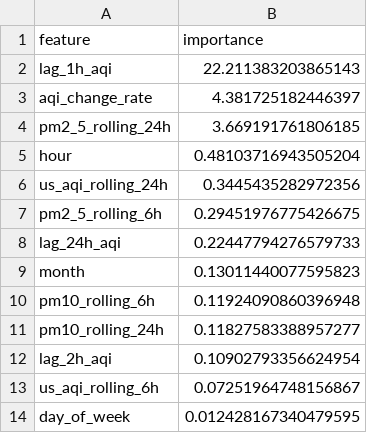
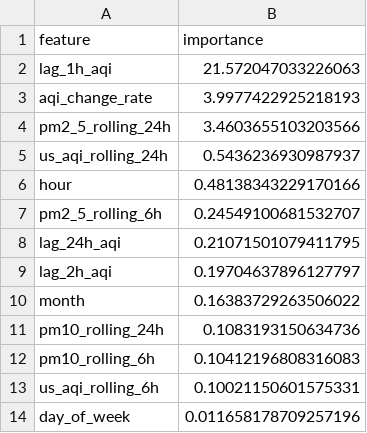
Before and after one commit to ahmed-121174/HazaraAQI_10Pearls, a CSV file: models/shap_importance.csv, drawn as a sheet.

Commit message:
[Daily] Retrained models + updated SHAP importance

```diff
--- a/models/shap_importance.csv
+++ b/models/shap_importance.csv
@@ -1,14 +1,14 @@
 feature,importance
-lag_1h_aqi,22.211383203865143
-aqi_change_rate,4.381725182446397
-pm2_5_rolling_24h,3.669191761806185
-hour,0.48103716943505204
-us_aqi_rolling_24h,0.3445435282972356
-pm2_5_rolling_6h,0.29451976775426675
-lag_24h_aqi,0.22447794276579733
-month,0.13011440077595823
-pm10_rolling_6h,0.11924090860396948
-pm10_rolling_24h,0.11827583388957277
-lag_2h_aqi,0.10902793356624954
-us_aqi_rolling_6h,0.07251964748156867
-day_of_week,0.012428167340479595
+lag_1h_aqi,21.572047033226063
+aqi_change_rate,3.9977422925218193
+pm2_5_rolling_24h,3.4603655103203566
+us_aqi_rolling_24h,0.5436236930987937
+hour,0.48138343229170166
+pm2_5_rolling_6h,0.24549100681532707
+lag_24h_aqi,0.21071501079411795
+lag_2h_aqi,0.19704637896127797
+month,0.16383729263506022
+pm10_rolling_24h,0.1083193150634736
+pm10_rolling_6h,0.10412196808316083
+us_aqi_rolling_6h,0.10021150601575331
+day_of_week,0.011658178709257196
```
Also changed, not shown: models/training_results.csv, 6 other files.
